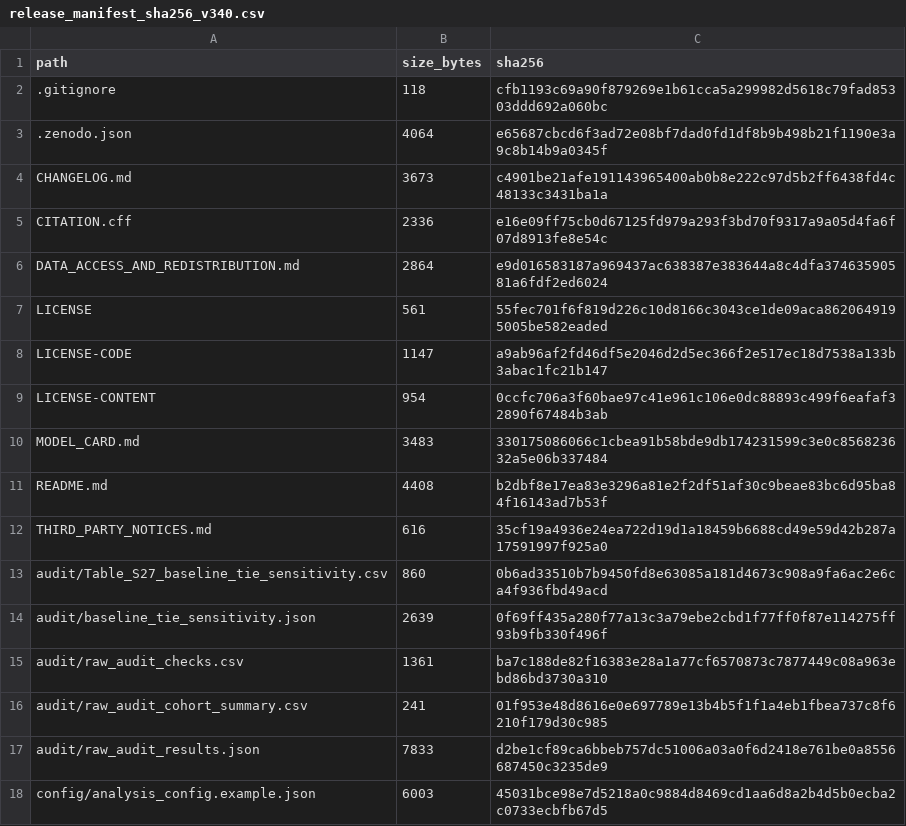
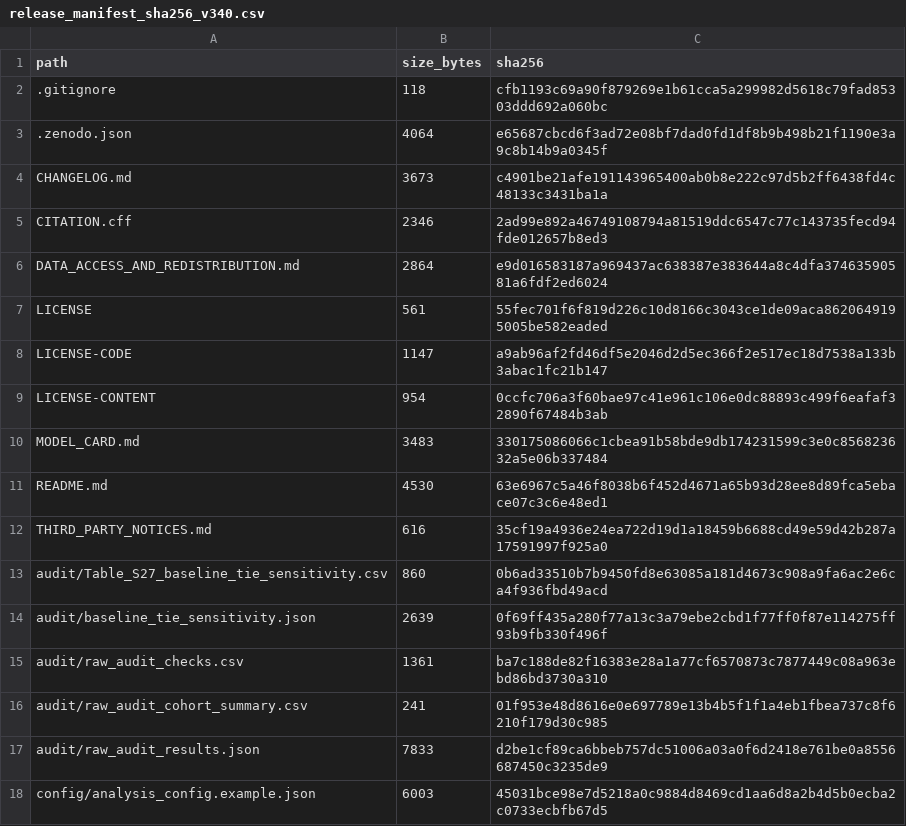
Before and after one commit to tqytqytqytqy/perioperative-aki-selective-outcome-observation, a CSV file: release_manifest_sha256_v340.csv, drawn as a sheet; only a part is shown.

```diff
--- a/release_manifest_sha256_v340.csv
+++ b/release_manifest_sha256_v340.csv
@@ -4,3 +4,3 @@ path,size_bytes,sha256
 CHANGELOG.md,3673,c4901be21afe191143965400ab0b8e222c97d5b2ff6438fd4c48133c3431ba1a
-CITATION.cff,2336,e16e09ff75cb0d67125fd979a293f3bd70f9317a9a05d4fa6f07d8913fe8e54c
+CITATION.cff,2346,2ad99e892a46749108794a81519ddc6547c77c143735fecd94fde012657b8ed3
 DATA_ACCESS_AND_REDISTRIBUTION.md,2864,e9d016583187a969437ac638387e383644a8c4dfa37463590581a6fdf2ed6024
@@ -10,3 +10,3 @@ LICENSE-CONTENT,954,0ccfc706a3f60bae97c41e961c106e0dc88893c499f6eafaf32890f67484
 MODEL_CARD.md,3483,330175086066c1cbea91b58bde9db174231599c3e0c856823632a5e06b337484
-README.md,4408,b2dbf8e17ea83e3296a81e2f2df51af30c9beae83bc6d95ba84f16143ad7b53f
+README.md,4530,63e6967c5a46f8038b6f452d4671a65b93d28ee8d89fca5ebace07c3c6e48ed1
 THIRD_PARTY_NOTICES.md,616,35cf19a4936e24ea722d19d1a18459b6688cd49e59d42b287a17591997f925a0
```
Also changed, not shown: 2 other files.
